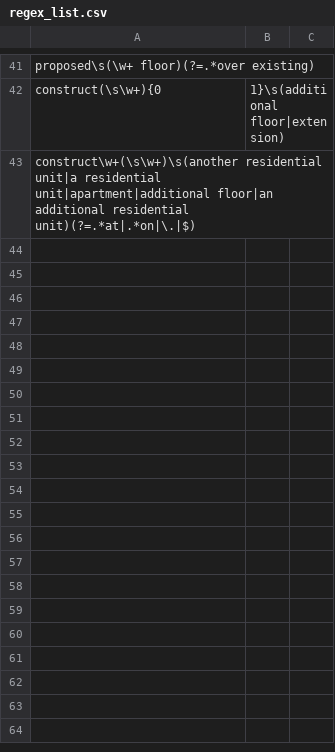
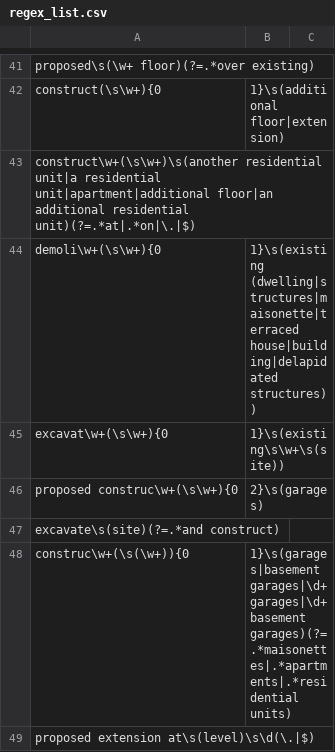
Before and after one commit to justinschembri/nlp4ged, a CSV file: nlp4ged/regex/regex_list.csv, drawn as a sheet; only a part is shown, gaps mark what is left out.

```diff
--- a/nlp4ged/regex/regex_list.csv
+++ b/nlp4ged/regex/regex_list.csv
@@ -43 +43,7 @@ construct(\s\w+){0,1}\s(additional floor|extension)
 construct\w+(\s\w+)\s(another residential unit|a residential unit|apartment|additional floor|an additional residential unit)(?=.*at|.*on|\.|$)
+demoli\w+(\s\w+){0,1}\s(existing (dwelling|structures|maisonette|terraced house|building|delapidated structures))
+excavat\w+(\s\w+){0,1}\s(existing\s\w+\s(site))
+proposed construc\w+(\s\w+){0,2}\s(garages)
+excavate\s(site)(?=.*and construct)
+construc\w+(\s(\w+)){0,1}\s(garages|basement garages|\d+ garages|\d+ basement garages)(?=.*maisonettes|.*apartments|.*residential units)
+proposed extension at\s(level)\s\d(\.|$)
```
Also changed, not shown: 2 other files.
